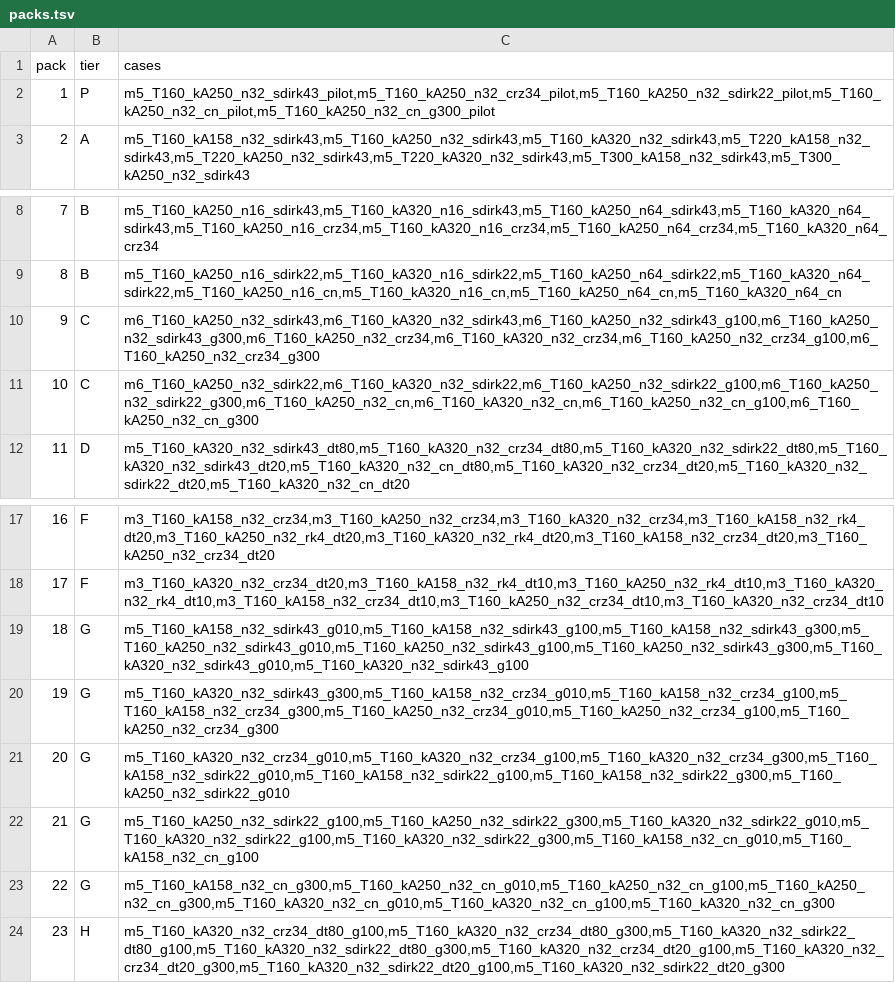
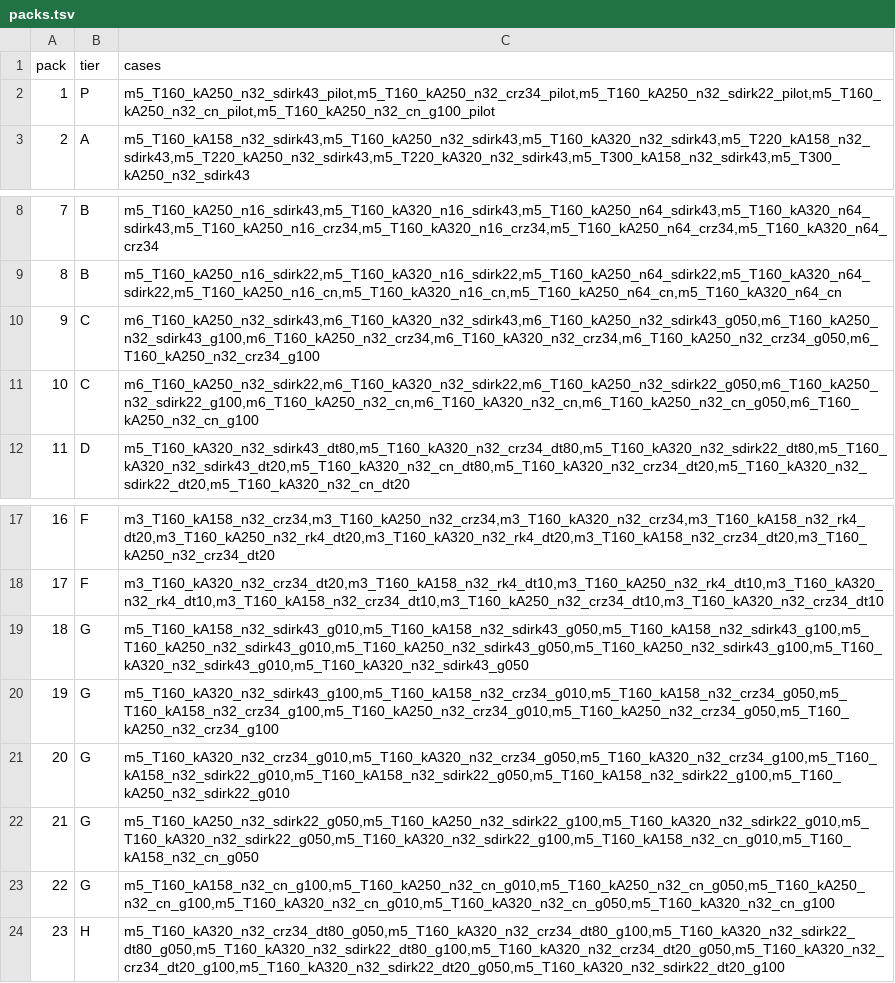
Before and after one commit to Elmanyer/GridapBALFEM.jl, a TSV file: run/integrator_study/packs.tsv, drawn as a sheet; only a part is shown, gaps mark what is left out.

```diff
--- a/run/integrator_study/packs.tsv
+++ b/run/integrator_study/packs.tsv
@@ -1,3 +1,3 @@
 pack	tier	cases
-1	P	m5_T160_kA250_n32_sdirk43_pilot,m5_T160_kA250_n32_crz34_pilot,m5_T160_kA250_n32_sdirk22_pilot,m5_T160_kA250_n32_cn_pilot,m5_T160_kA250_n32_cn_g300_pilot
+1	P	m5_T160_kA250_n32_sdirk43_pilot,m5_T160_kA250_n32_crz34_pilot,m5_T160_kA250_n32_sdirk22_pilot,m5_T160_kA250_n32_cn_pilot,m5_T160_kA250_n32_cn_g100_pilot
 2	A	m5_T160_kA158_n32_sdirk43,m5_T160_kA250_n32_sdirk43,m5_T160_kA320_n32_sdirk43,m5_T220_kA158_n32_sdirk43,m5_T220_kA250_n32_sdirk43,m5_T220_kA320_n32_sdirk43,m5_T300_kA158_n32_sdirk43,m5_T300_kA250_n32_sdirk43
@@ -9,4 +9,4 @@ pack	tier	cases
 8	B	m5_T160_kA250_n16_sdirk22,m5_T160_kA320_n16_sdirk22,m5_T160_kA250_n64_sdirk22,m5_T160_kA320_n64_sdirk22,m5_T160_kA250_n16_cn,m5_T160_kA320_n16_cn,m5_T160_kA250_n64_cn,m5_T160_kA320_n64_cn
-9	C	m6_T160_kA250_n32_sdirk43,m6_T160_kA320_n32_sdirk43,m6_T160_kA250_n32_sdirk43_g100,m6_T160_kA250_n32_sdirk43_g300,m6_T160_kA250_n32_crz34,m6_T160_kA320_n32_crz34,m6_T160_kA250_n32_crz34_g100,m6_T160_kA250_n32_crz34_g300
-10	C	m6_T160_kA250_n32_sdirk22,m6_T160_kA320_n32_sdirk22,m6_T160_kA250_n32_sdirk22_g100,m6_T160_kA250_n32_sdirk22_g300,m6_T160_kA250_n32_cn,m6_T160_kA320_n32_cn,m6_T160_kA250_n32_cn_g100,m6_T160_kA250_n32_cn_g300
+9	C	m6_T160_kA250_n32_sdirk43,m6_T160_kA320_n32_sdirk43,m6_T160_kA250_n32_sdirk43_g050,m6_T160_kA250_n32_sdirk43_g100,m6_T160_kA250_n32_crz34,m6_T160_kA320_n32_crz34,m6_T160_kA250_n32_crz34_g050,m6_T160_kA250_n32_crz34_g100
+10	C	m6_T160_kA250_n32_sdirk22,m6_T160_kA320_n32_sdirk22,m6_T160_kA250_n32_sdirk22_g050,m6_T160_kA250_n32_sdirk22_g100,m6_T160_kA250_n32_cn,m6_T160_kA320_n32_cn,m6_T160_kA250_n32_cn_g050,m6_T160_kA250_n32_cn_g100
 11	D	m5_T160_kA320_n32_sdirk43_dt80,m5_T160_kA320_n32_crz34_dt80,m5_T160_kA320_n32_sdirk22_dt80,m5_T160_kA320_n32_sdirk43_dt20,m5_T160_kA320_n32_cn_dt80,m5_T160_kA320_n32_crz34_dt20,m5_T160_kA320_n32_sdirk22_dt20,m5_T160_kA320_n32_cn_dt20
@@ -18,7 +18,7 @@ pack	tier	cases
 17	F	m3_T160_kA320_n32_crz34_dt20,m3_T160_kA158_n32_rk4_dt10,m3_T160_kA250_n32_rk4_dt10,m3_T160_kA320_n32_rk4_dt10,m3_T160_kA158_n32_crz34_dt10,m3_T160_kA250_n32_crz34_dt10,m3_T160_kA320_n32_crz34_dt10
-18	G	m5_T160_kA158_n32_sdirk43_g010,m5_T160_kA158_n32_sdirk43_g100,m5_T160_kA158_n32_sdirk43_g300,m5_T160_kA250_n32_sdirk43_g010,m5_T160_kA250_n32_sdirk43_g100,m5_T160_kA250_n32_sdirk43_g300,m5_T160_kA320_n32_sdirk43_g010,m5_T160_kA320_n32_sdirk43_g100
-19	G	m5_T160_kA320_n32_sdirk43_g300,m5_T160_kA158_n32_crz34_g010,m5_T160_kA158_n32_crz34_g100,m5_T160_kA158_n32_crz34_g300,m5_T160_kA250_n32_crz34_g010,m5_T160_kA250_n32_crz34_g100,m5_T160_kA250_n32_crz34_g300
-20	G	m5_T160_kA320_n32_crz34_g010,m5_T160_kA320_n32_crz34_g100,m5_T160_kA320_n32_crz34_g300,m5_T160_kA158_n32_sdirk22_g010,m5_T160_kA158_n32_sdirk22_g100,m5_T160_kA158_n32_sdirk22_g300,m5_T160_kA250_n32_sdirk22_g010
-21	G	m5_T160_kA250_n32_sdirk22_g100,m5_T160_kA250_n32_sdirk22_g300,m5_T160_kA320_n32_sdirk22_g010,m5_T160_kA320_n32_sdirk22_g100,m5_T160_kA320_n32_sdirk22_g300,m5_T160_kA158_n32_cn_g010,m5_T160_kA158_n32_cn_g100
-22	G	m5_T160_kA158_n32_cn_g300,m5_T160_kA250_n32_cn_g010,m5_T160_kA250_n32_cn_g100,m5_T160_kA250_n32_cn_g300,m5_T160_kA320_n32_cn_g010,m5_T160_kA320_n32_cn_g100,m5_T160_kA320_n32_cn_g300
-23	H	m5_T160_kA320_n32_crz34_dt80_g100,m5_T160_kA320_n32_crz34_dt80_g300,m5_T160_kA320_n32_sdirk22_dt80_g100,m5_T160_kA320_n32_sdirk22_dt80_g300,m5_T160_kA320_n32_crz34_dt20_g100,m5_T160_kA320_n32_crz34_dt20_g300,m5_T160_kA320_n32_sdirk22_dt20_g100,m5_T160_kA320_n32_sdirk22_dt20_g300
+18	G	m5_T160_kA158_n32_sdirk43_g010,m5_T160_kA158_n32_sdirk43_g050,m5_T160_kA158_n32_sdirk43_g100,m5_T160_kA250_n32_sdirk43_g010,m5_T160_kA250_n32_sdirk43_g050,m5_T160_kA250_n32_sdirk43_g100,m5_T160_kA320_n32_sdirk43_g010,m5_T160_kA320_n32_sdirk43_g050
+19	G	m5_T160_kA320_n32_sdirk43_g100,m5_T160_kA158_n32_crz34_g010,m5_T160_kA158_n32_crz34_g050,m5_T160_kA158_n32_crz34_g100,m5_T160_kA250_n32_crz34_g010,m5_T160_kA250_n32_crz34_g050,m5_T160_kA250_n32_crz34_g100
+20	G	m5_T160_kA320_n32_crz34_g010,m5_T160_kA320_n32_crz34_g050,m5_T160_kA320_n32_crz34_g100,m5_T160_kA158_n32_sdirk22_g010,m5_T160_kA158_n32_sdirk22_g050,m5_T160_kA158_n32_sdirk22_g100,m5_T160_kA250_n32_sdirk22_g010
+21	G	m5_T160_kA250_n32_sdirk22_g050,m5_T160_kA250_n32_sdirk22_g100,m5_T160_kA320_n32_sdirk22_g010,m5_T160_kA320_n32_sdirk22_g050,m5_T160_kA320_n32_sdirk22_g100,m5_T160_kA158_n32_cn_g010,m5_T160_kA158_n32_cn_g050
+22	G	m5_T160_kA158_n32_cn_g100,m5_T160_kA250_n32_cn_g010,m5_T160_kA250_n32_cn_g050,m5_T160_kA250_n32_cn_g100,m5_T160_kA320_n32_cn_g010,m5_T160_kA320_n32_cn_g050,m5_T160_kA320_n32_cn_g100
+23	H	m5_T160_kA320_n32_crz34_dt80_g050,m5_T160_kA320_n32_crz34_dt80_g100,m5_T160_kA320_n32_sdirk22_dt80_g050,m5_T160_kA320_n32_sdirk22_dt80_g100,m5_T160_kA320_n32_crz34_dt20_g050,m5_T160_kA320_n32_crz34_dt20_g100,m5_T160_kA320_n32_sdirk22_dt20_g050,m5_T160_kA320_n32_sdirk22_dt20_g100
```
Also changed, not shown: run/integrator_study/cases.tsv, 7 other files.
